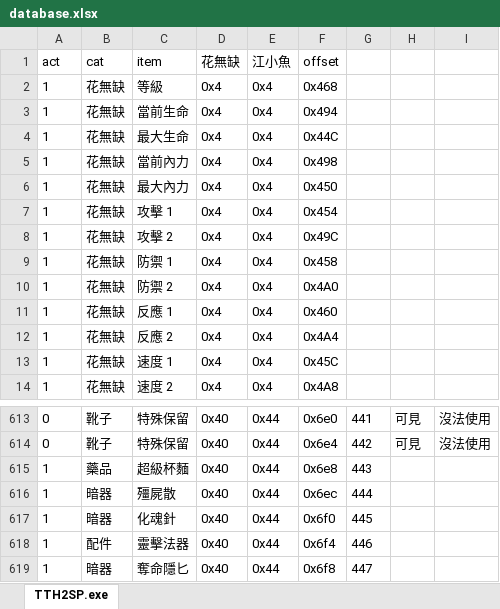
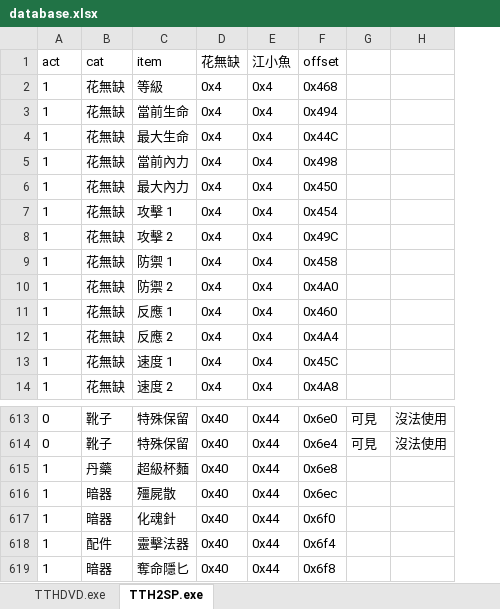
Before and after one commit to ZongSingHuang/TTH, an Excel workbook: database.xlsx, sheet TTH2SP.exe, drawn as a sheet; only a part is shown, gaps mark what is left out; values as stored, in another font and other column widths than the file's, no borders; the diff names each change by its address in the sheet, - before the commit and + after, or states it on an @@ line.

Commit message:
docs: TTHDVD 的數據庫(道具)完成
欠屬性

```diff
--- a/database.xlsx (sheet TTH2SP.exe)
+++ b/database.xlsx (sheet TTH2SP.exe)
+sheet tab: TTHDVD.exe
-column G, rows 613-619: 441 | 442 | 443 | 444 | 445 | 446 | 447
-B615 (cat): 藥品
+B615 (cat): 丹藥
```
